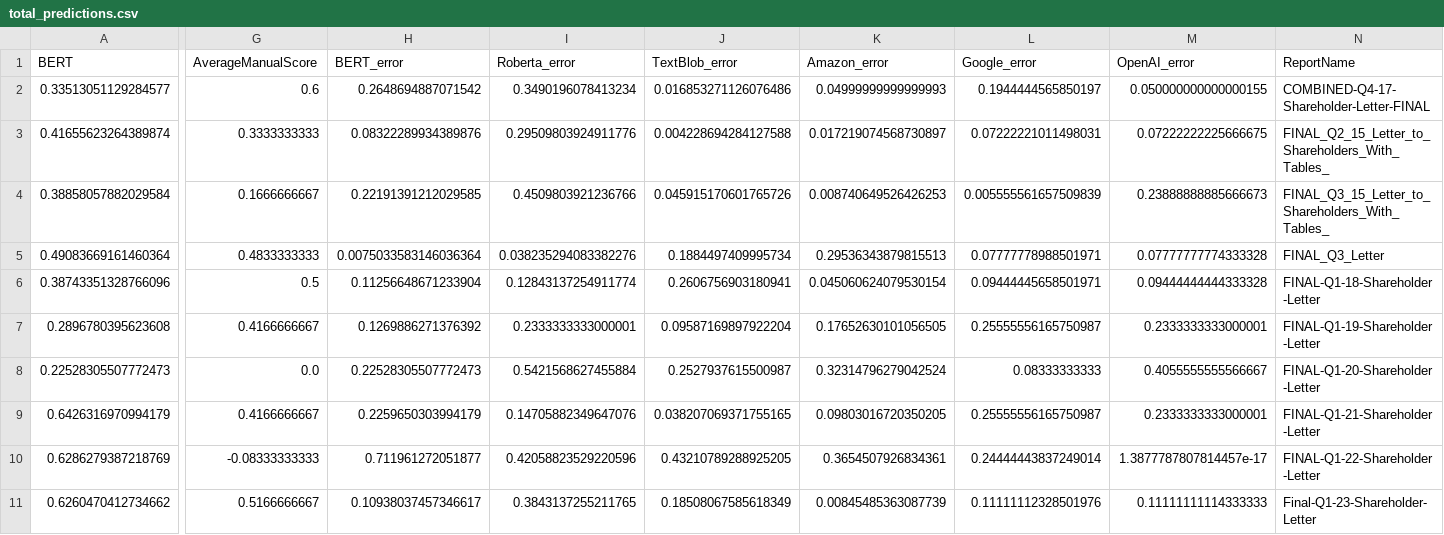
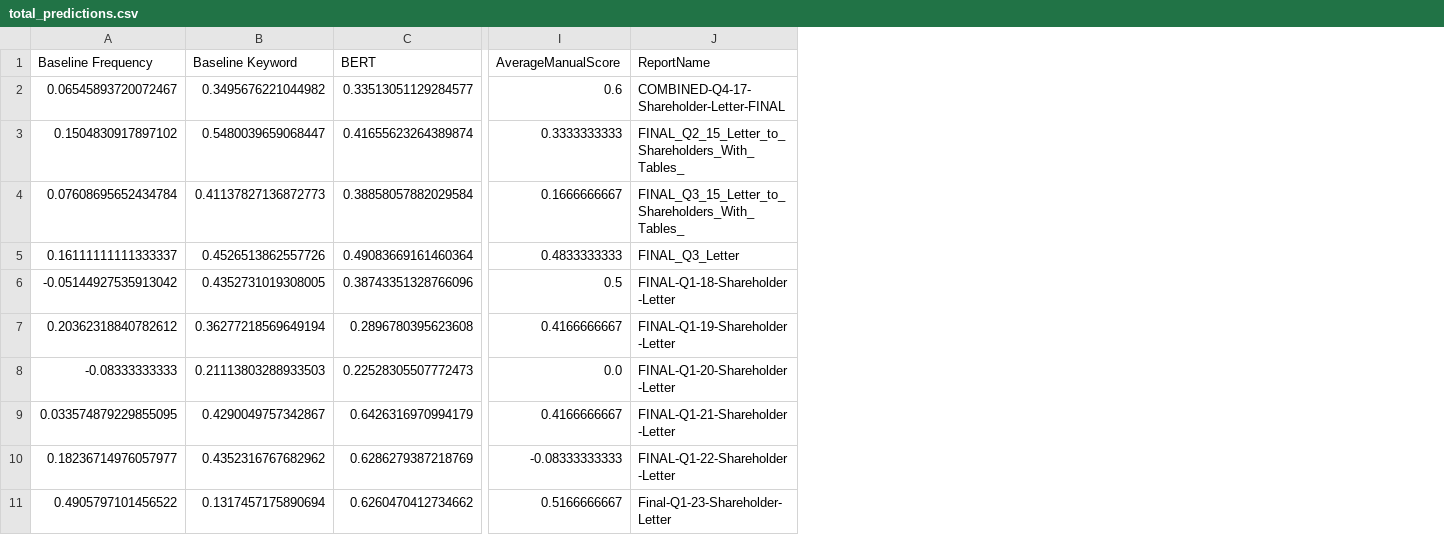
Before and after one commit to amdemin/Financial-Reports-Stock-Prediction, a CSV file: Scores/total_predictions.csv, drawn as a sheet; only a part is shown, gaps mark what is left out; removed rows and columns are numbered as before the commit, all else as after; the diff names each change by its address in the sheet, - before the commit and + after, or states it on an @@ line.

```diff
--- a/Scores/total_predictions.csv
+++ b/Scores/total_predictions.csv
+column A (Baseline Frequency), rows 2-11: 0.06545893720072467 | 0.1504830917897102 | 0.07608695652434784 | 0.16111111111333337 | -0.05144927535913042 | 0.20362318840782612 | -0.08333333333 | 0.033574879229855095 | 0.18236714976057977 | 0.4905797101456522
+column B (Baseline Keyword), rows 2-11: 0.3495676221044982 | 0.5480039659068447 | 0.41137827136872773 | 0.4526513862557726 | 0.4352731019308005 | 0.36277218569649194 | 0.21113803288933503 | 0.4290049757342867 | 0.4352316767682962 | 0.1317457175890694
-column H (BERT_error), rows 2-11: 0.2648694887071542 | 0.08322289934389876 | 0.22191391212029585 | 0.0075033583146036364 | 0.11256648671233904 | 0.1269886271376392 | 0.22528305507772473 | 0.2259650303994179 | 0.711961272051877 | 0.10938037457346617
-column I (Roberta_error), rows 2-11: 0.3490196078413234 | 0.29509803924911776 | 0.4509803921236766 | 0.038235294083382276 | 0.12843137254911774 | 0.2333333333000001 | 0.5421568627455884 | 0.14705882349647076 | 0.42058823529220596 | 0.3843137255211765
-column J (TextBlob_error), rows 2-11: 0.016853271126076486 | 0.004228694284127588 | 0.045915170601765726 | 0.1884497409995734 | 0.2606756903180941 | 0.09587169897922204 | 0.2527937615500987 | 0.038207069371755165 | 0.43210789288925205 | 0.18508067585618349
-column K (Amazon_error), rows 2-11: 0.04999999999999993 | 0.017219074568730897 | 0.008740649526426253 | 0.29536343879815513 | 0.045060624079530154 | 0.17652630101056505 | 0.32314796279042524 | 0.09803016720350205 | 0.3654507926834361 | 0.00845485363087739
-column L (Google_error), rows 2-11: 0.1944444565850197 | 0.07222221011498031 | 0.005555561657509839 | 0.07777778988501971 | 0.09444445658501971 | 0.25555556165750987 | 0.08333333333 | 0.25555556165750987 | 0.24444443837249014 | 0.11111112328501976
-column M (OpenAI_error), rows 2-11: 0.050000000000000155 | 0.07222222225666675 | 0.23888888885666673 | 0.07777777774333328 | 0.09444444444333328 | 0.2333333333000001 | 0.4055555555566667 | 0.2333333333000001 | 1.3877787807814457e-17 | 0.11111111114333333
```
Also changed, not shown: 8 other files.
